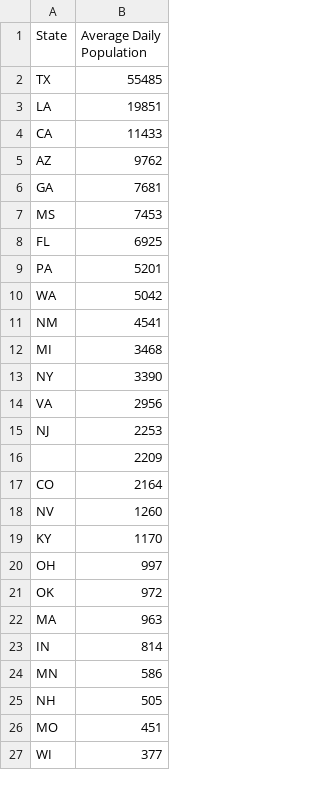
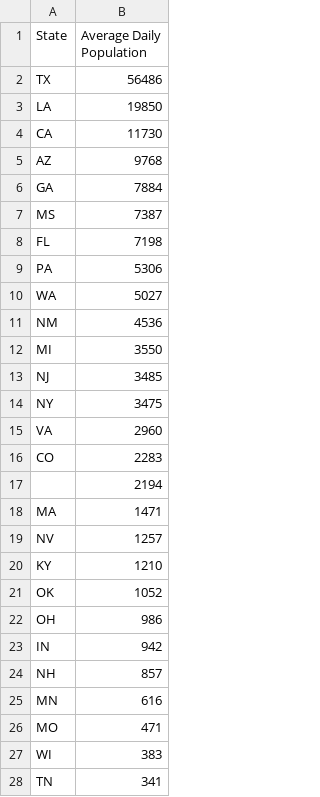
Before and after one commit to seulgijung/detainee-number-state, a CSV file: detainees.csv, drawn as a sheet; only a part is shown; the diff covers the shown part only.

```diff
--- a/detainees.csv
+++ b/detainees.csv
@@ -1,27 +1,28 @@
 State,Average Daily Population
-TX,55485
-LA,19851
-CA,11433
-AZ,9762
-GA,7681
-MS,7453
-FL,6925
-PA,5201
-WA,5042
-NM,4541
-MI,3468
-NY,3390
-VA,2956
-NJ,2253
-,2209
-CO,2164
-NV,1260
-KY,1170
-OH,997
-OK,972
-MA,963
-IN,814
-MN,586
-NH,505
-MO,451
-WI,377
+TX,56486
+LA,19850
+CA,11730
+AZ,9768
+GA,7884
+MS,7387
+FL,7198
+PA,5306
+WA,5027
+NM,4536
+MI,3550
+NJ,3485
+NY,3475
+VA,2960
+CO,2283
+,2194
+MA,1471
+NV,1257
+KY,1210
+OK,1052
+OH,986
+IN,942
+NH,857
+MN,616
+MO,471
+WI,383
+TN,341
```
Also changed, not shown: 6 added rows, 7 removed rows and 10 edited cells elsewhere in this file.
